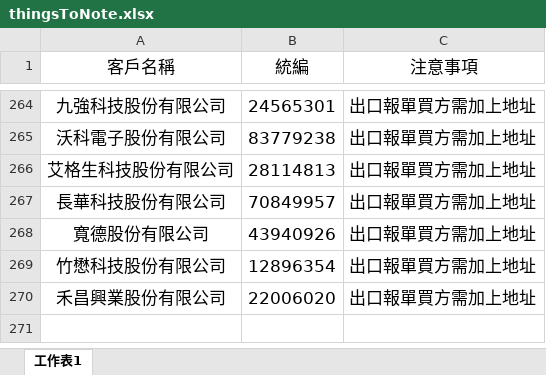
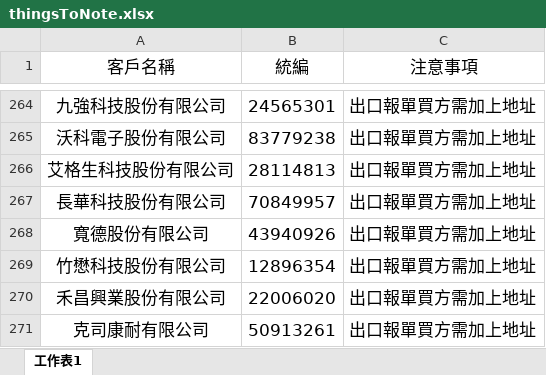
Before and after one commit to liyijung/Export-declaration, an Excel workbook: thingsToNote.xlsx, sheet 工作表1, drawn as a sheet; only a part is shown, gaps mark what is left out; values as stored, in another font and other column widths than the file's, no borders; conditional formats not drawn; the diff names each change by its address in the sheet, - before the commit and + after, or states it on an @@ line.

Commit message:
Add files via upload

```diff
--- a/thingsToNote.xlsx (sheet 工作表1)
+++ b/thingsToNote.xlsx (sheet 工作表1)
+row 271: 克司康耐有限公司 | 50913261 | 出口報單買方需加上地址
```
